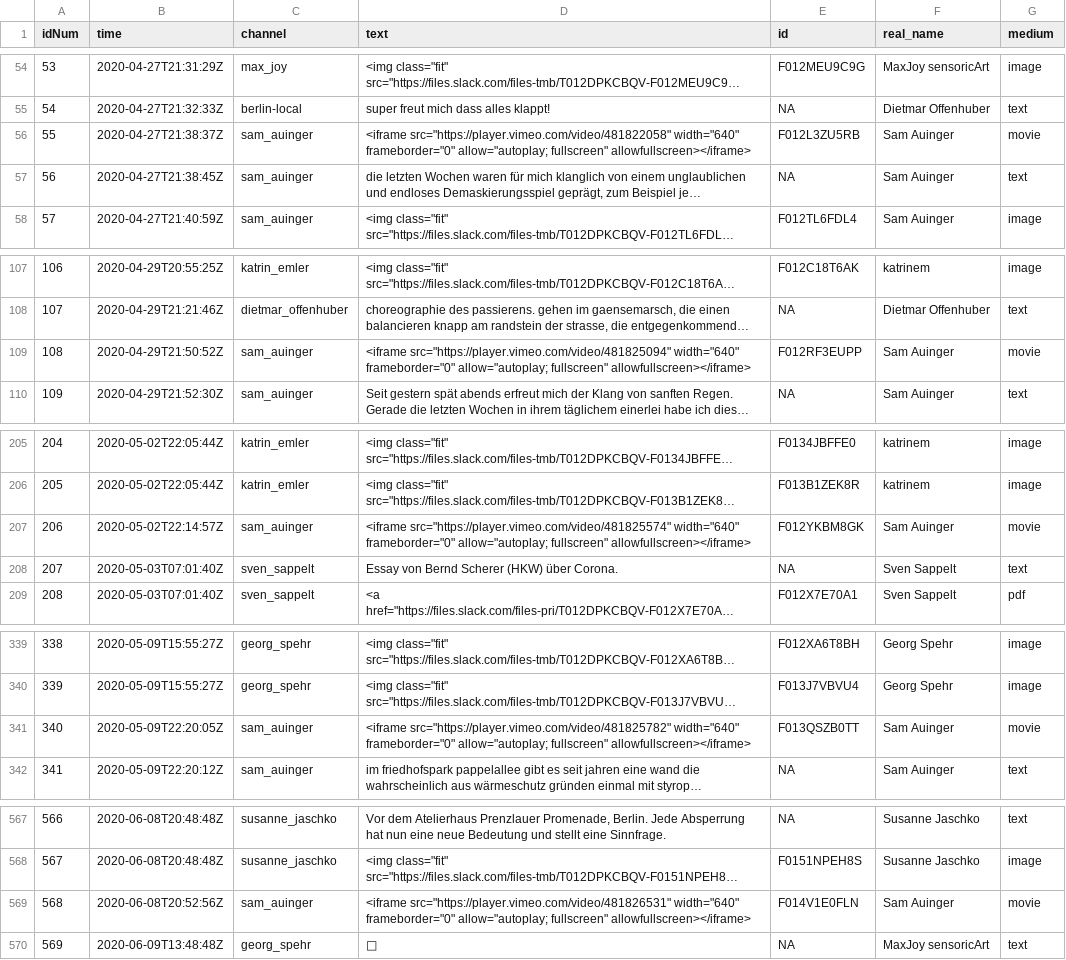
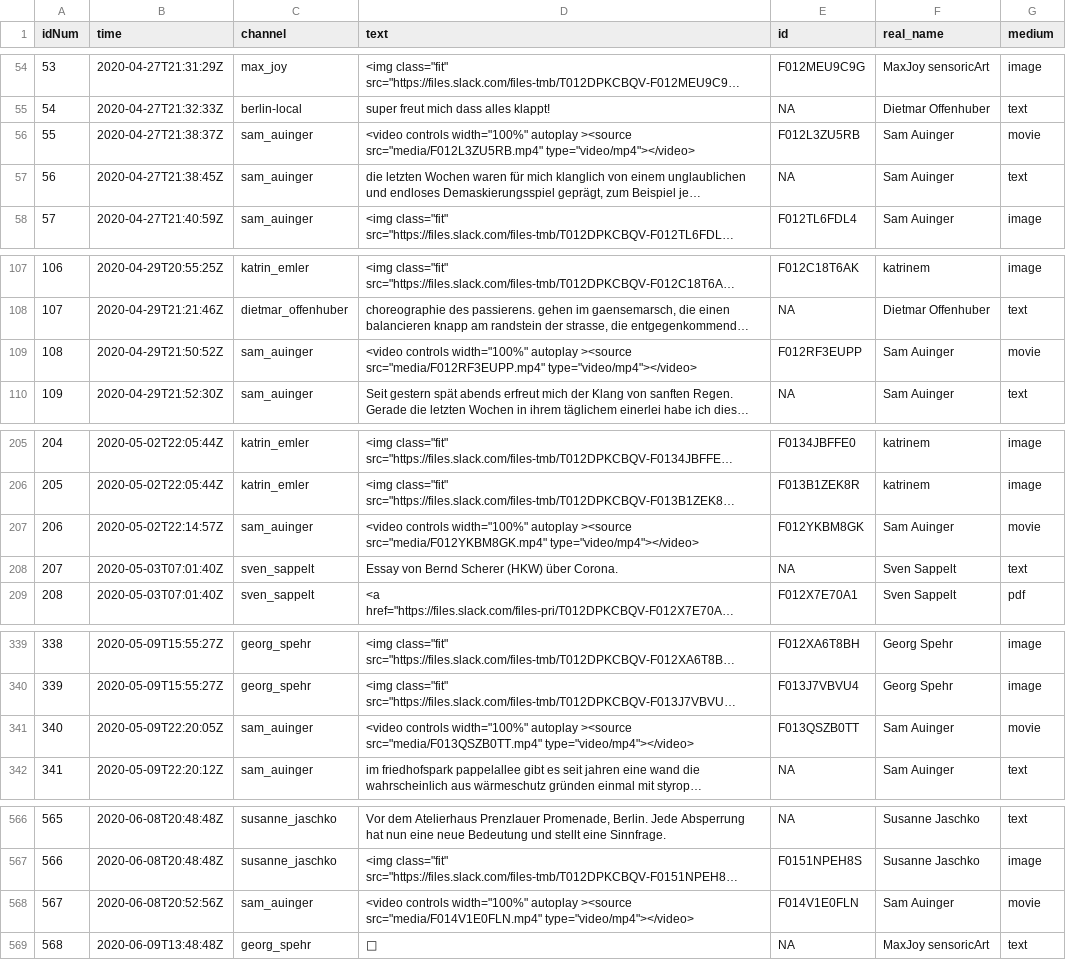
Before and after one commit to dietoff/lokalzeit, a CSV file: public/page/kim.csv, drawn as a sheet; only a part is shown, gaps mark what is left out; long unchanged cells end in …; addresses are those after the commit; the diff covers the shown part only; the diff names each change by its address in the sheet, - before the commit and + after, or states it on an @@ line.

```diff
--- a/public/page/kim.csv
+++ b/public/page/kim.csv
-D56 (text): <iframe src="https://player.vimeo.com/video/481822058" width="640" frameborder="0" allow="autoplay; fullscreen" allowfullscreen></iframe>
+D56 (text): <video controls width="100%" autoplay ><source src="media/F012L3ZU5RB.mp4" type="video/mp4"></video>
-D109 (text): <iframe src="https://player.vimeo.com/video/481825094" width="640" frameborder="0" allow="autoplay; fullscreen" allowfullscreen></iframe>
+D109 (text): <video controls width="100%" autoplay ><source src="media/F012RF3EUPP.mp4" type="video/mp4"></video>
-D207 (text): <iframe src="https://player.vimeo.com/video/481825574" width="640" frameborder="0" allow="autoplay; fullscreen" allowfullscreen></iframe>
+D207 (text): <video controls width="100%" autoplay ><source src="media/F012YKBM8GK.mp4" type="video/mp4"></video>
@@ column A (idNum) renumbered from row 233 down @@
-D341 (text): <iframe src="https://player.vimeo.com/video/481825782" width="640" frameborder="0" allow="autoplay; fullscreen" allowfullscreen></iframe>
+D341 (text): <video controls width="100%" autoplay ><source src="media/F013QSZB0TT.mp4" type="video/mp4"></video>
-D568 (text): <iframe src="https://player.vimeo.com/video/481826531" width="640" frameborder="0" allow="autoplay; fullscreen" allowfullscreen></iframe>
+D568 (text): <video controls width="100%" autoplay ><source src="media/F014V1E0FLN.mp4" type="video/mp4"></video>
```
Also changed, not shown: 4 added rows, 5 removed rows and 4 edited cells elsewhere in this file, public/doc/filtered.csv, static/doc/filtered.csv, 1 other file.
